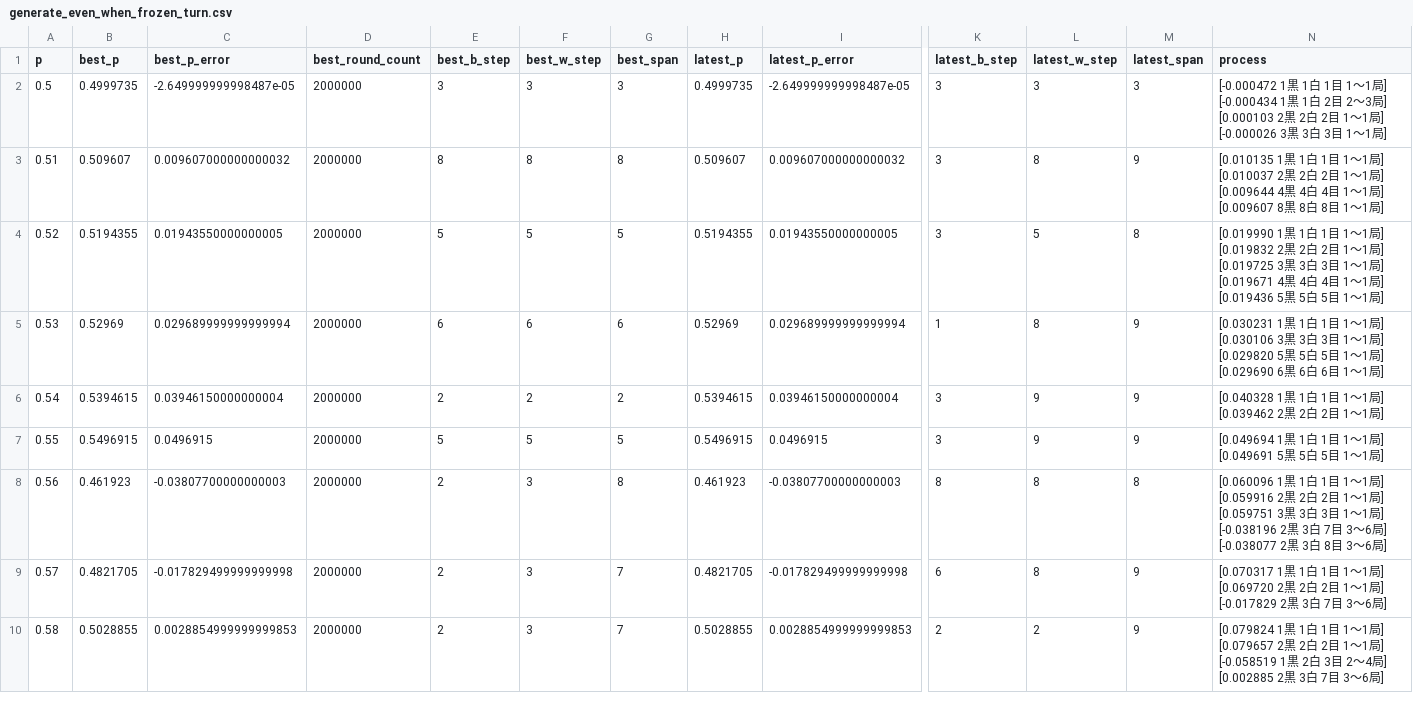
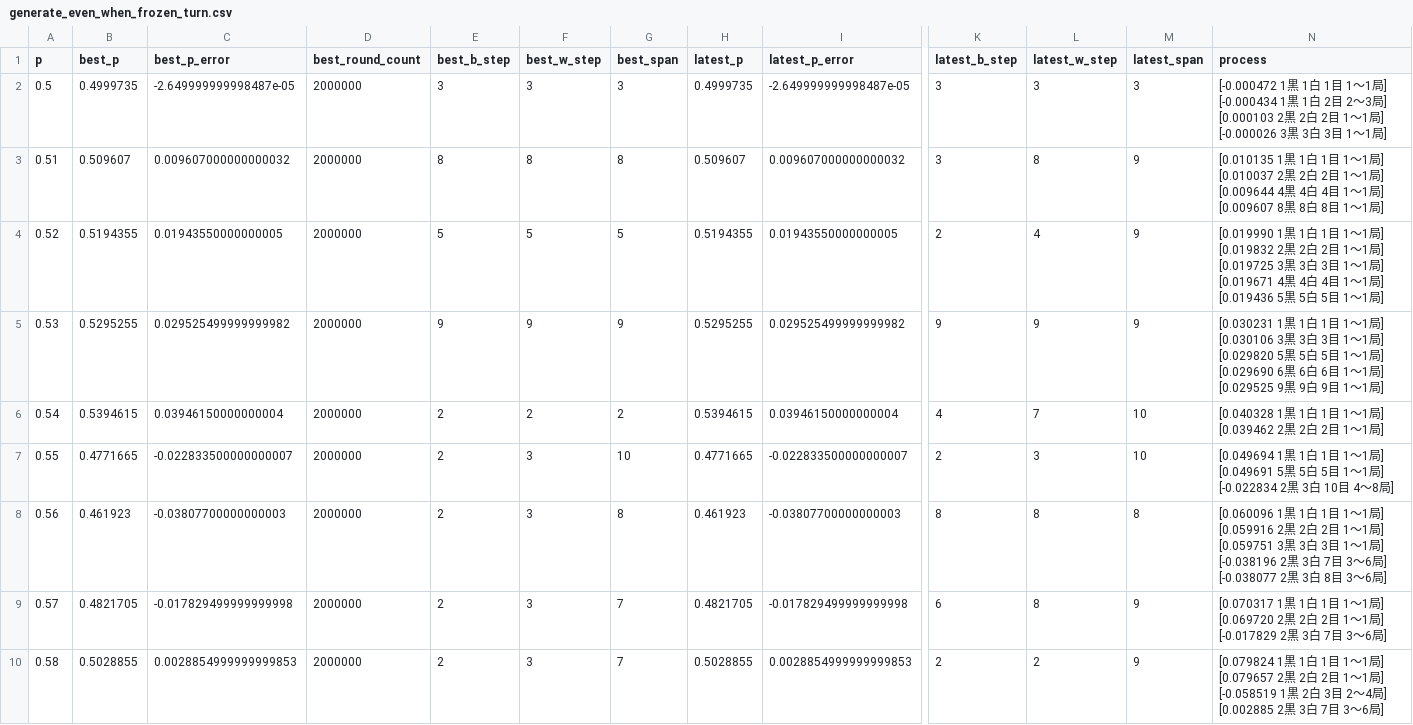
Before and after one commit to muzudho/sente-win-rate-70-percent-problem, a CSV file: data/generate_even_when_frozen_turn.csv, drawn as a sheet; only a part is shown, gaps mark what is left out; the diff names each change by its address in the sheet, - before the commit and + after, or states it on an @@ line.

```diff
--- a/data/generate_even_when_frozen_turn.csv
+++ b/data/generate_even_when_frozen_turn.csv
-K4 (latest_b_step): 3
+K4 (latest_b_step): 2
-L4 (latest_w_step): 5
+L4 (latest_w_step): 4
-M4 (latest_span): 8
+M4 (latest_span): 9
-B5 (best_p): 0.52969
+B5 (best_p): 0.5295255
-C5 (best_p_error): 0.029689999999999994
+C5 (best_p_error): 0.029525499999999982
-E5 (best_b_step): 6
+E5 (best_b_step): 9
-F5 (best_w_step): 6
+F5 (best_w_step): 9
-G5 (best_span): 6
+G5 (best_span): 9
-H5 (latest_p): 0.52969
+H5 (latest_p): 0.5295255
-I5 (latest_p_error): 0.029689999999999994
+I5 (latest_p_error): 0.029525499999999982
-K5 (latest_b_step): 1
+K5 (latest_b_step): 9
-L5 (latest_w_step): 8
+L5 (latest_w_step): 9
-N5 (process): …～1局]
+N5 (process): …～1局] [0.029525 9黒 9白 9目 1～1局]
-K6 (latest_b_step): 3
+K6 (latest_b_step): 4
-L6 (latest_w_step): 9
+L6 (latest_w_step): 7
-M6:M7 (latest_span): 9
+M6:M7 (latest_span): 10
-B7 (best_p): 0.5496915
+B7 (best_p): 0.4771665
-C7 (best_p_error): 0.0496915
+C7 (best_p_error): -0.022833500000000007
-E7 (best_b_step): 5
+E7 (best_b_step): 2
-F7 (best_w_step): 5
+F7 (best_w_step): 3
-G7 (best_span): 5
+G7 (best_span): 10
-H7 (latest_p): 0.5496915
+H7 (latest_p): 0.4771665
-I7 (latest_p_error): 0.0496915
+I7 (latest_p_error): -0.022833500000000007
-K7 (latest_b_step): 3
+K7 (latest_b_step): 2
-L7 (latest_w_step): 9
+L7 (latest_w_step): 3
-N7 (process): …～1局]
+N7 (process): …～1局] [-0.022834 2黒 3白 10目 4～8局]
```
Also changed, not shown: data/generate_even_when_alternating_turn.csv, 1 other file.
